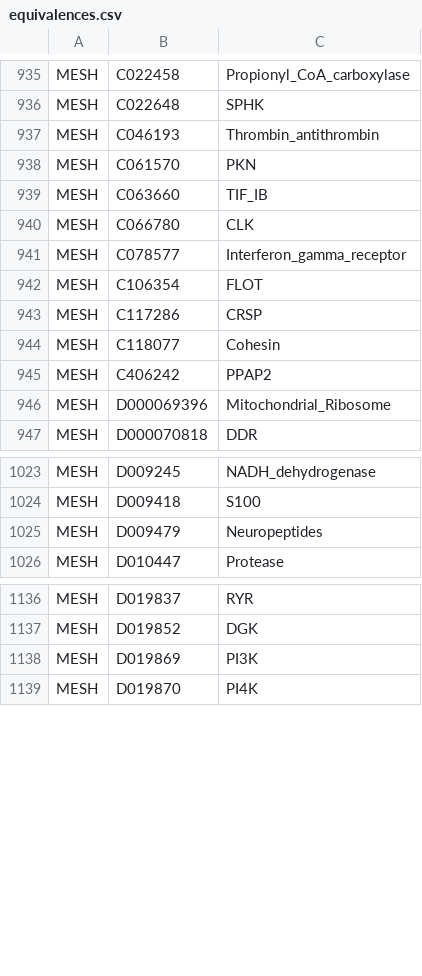
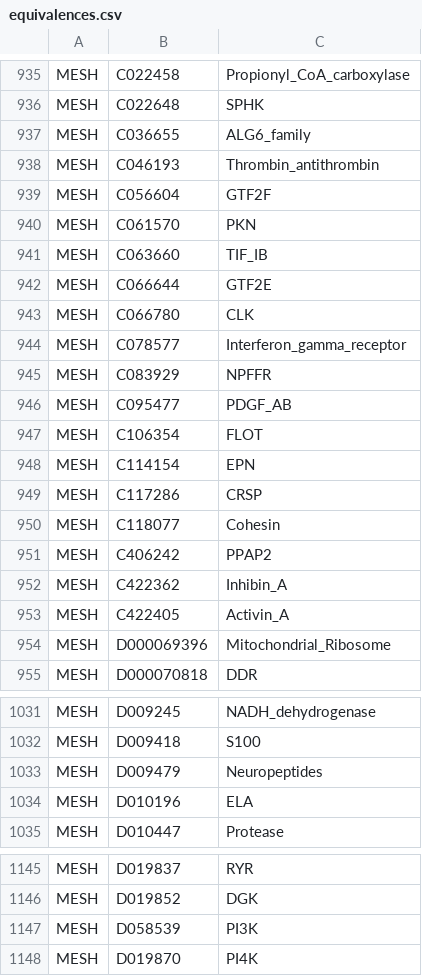
Before and after one commit to johnbachman/famplex, a CSV file: equivalences.csv, drawn as a sheet; only a part is shown, gaps mark what is left out.

Commit message:
Add more MESH mappings

```diff
--- a/equivalences.csv
+++ b/equivalences.csv
@@ -936,8 +936,14 @@ MESH,C022458,Propionyl_CoA_carboxylase
 MESH,C022648,SPHK
+MESH,C036655,ALG6_family
 MESH,C046193,Thrombin_antithrombin
+MESH,C056604,GTF2F
 MESH,C061570,PKN
 MESH,C063660,TIF_IB
+MESH,C066644,GTF2E
 MESH,C066780,CLK
 MESH,C078577,Interferon_gamma_receptor
+MESH,C083929,NPFFR
+MESH,C095477,PDGF_AB
 MESH,C106354,FLOT
+MESH,C114154,EPN
 MESH,C117286,CRSP
@@ -945,2 +951,4 @@ MESH,C118077,Cohesin
 MESH,C406242,PPAP2
+MESH,C422362,Inhibin_A
+MESH,C422405,Activin_A
 MESH,D000069396,Mitochondrial_Ribosome
@@ -1025,2 +1033,3 @@ MESH,D009418,S100
 MESH,D009479,Neuropeptides
+MESH,D010196,ELA
 MESH,D010447,Protease
@@ -1137,3 +1146,3 @@ MESH,D019837,RYR
 MESH,D019852,DGK
-MESH,D019869,PI3K
+MESH,D058539,PI3K
 MESH,D019870,PI4K
```
